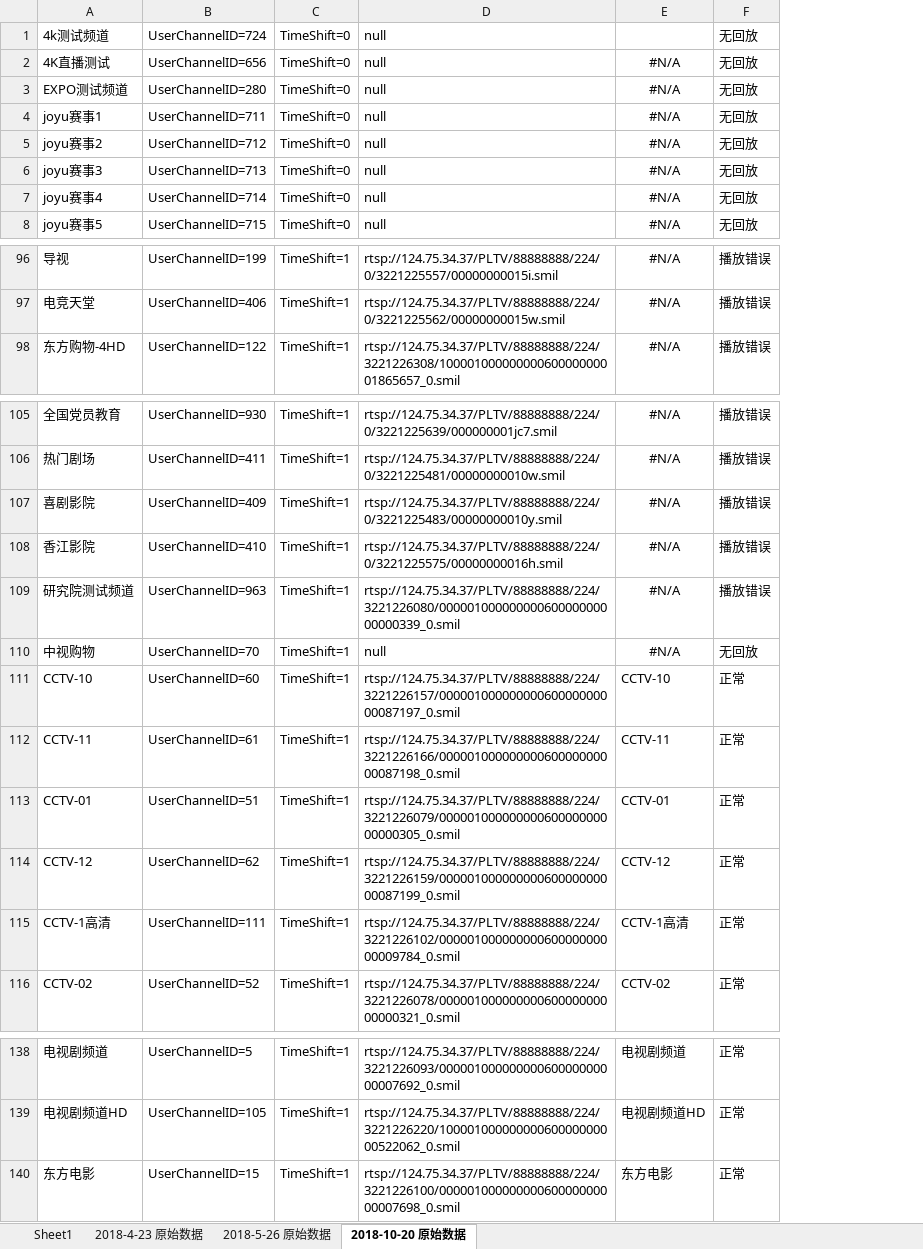
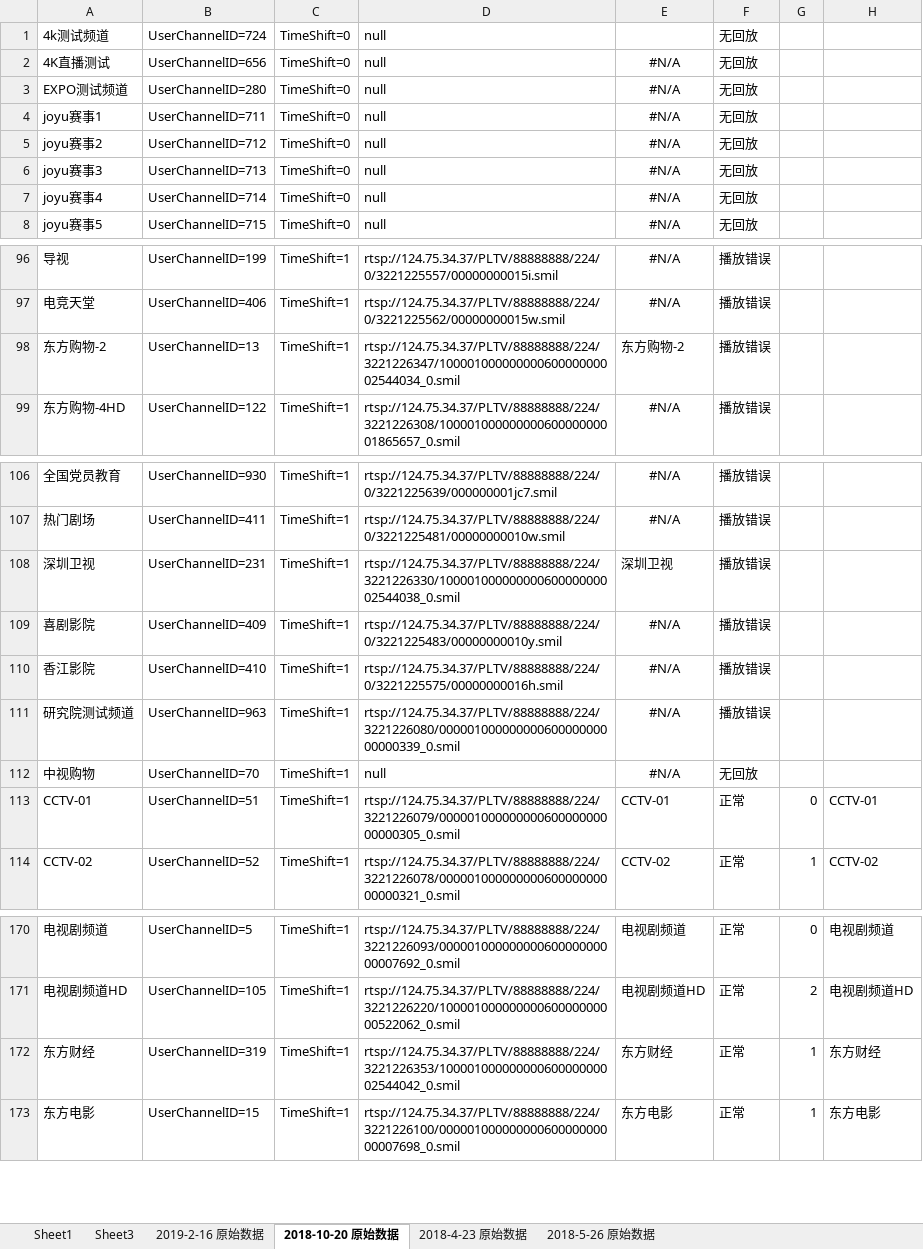
Before and after one commit to lucifersun/China-Telecom-ShangHai-IPTV-list, an Excel workbook: 频道清单.xlsx, sheet 2018-10-20 原始数据, drawn as a sheet; only a part is shown, gaps mark what is left out; values as stored, in another font and other column widths than the file's, no borders; the diff covers the shown part only; the diff names each change by its address in the sheet, - before the commit and + after, or states it on an @@ line.

```diff
--- a/频道清单.xlsx (sheet 2018-10-20 原始数据)
+++ b/频道清单.xlsx (sheet 2018-10-20 原始数据)
+sheet tab: Sheet3
+sheet tab: 2019-2-16 原始数据
@@ sheet tab order changed: Sheet1 | Sheet3 | 2019-2-16 原始数据 | 2018-10-20 原始数据 | 2018-4-23 原始数据 | 2018-5-26 原始数据 @@
+column G, rows 113-114: 0 | 1; rows 170-171: 0 | 2; row 173: 1
+column H, rows 113-114: CCTV-01 | CCTV-02; rows 170-171: 电视剧频道 | 电视剧频道HD; row 173: 东方电影
+row 98: 东方购物-2 | UserChannelID=13 | TimeShift=1 | rtsp://124.75.34.37/PLTV/88888888/224/3221226347/10000100000000060000000002544034_0.smil | 东方购物-2 | 播放错误
+row 108: 深圳卫视 | UserChannelID=231 | TimeShift=1 | rtsp://124.75.34.37/PLTV/88888888/224/3221226330/10000100000000060000000002544038_0.smil | 深圳卫视 | 播放错误
@@ row 111 moved to row 120: CCTV-10 @@
@@ row 112 moved to row 121: CCTV-11 @@
@@ row 114 moved to row 122: CCTV-12 @@
@@ row 115 moved to row 123: CCTV-1高清 @@
+row 172: 东方财经 | UserChannelID=319 | TimeShift=1 | rtsp://124.75.34.37/PLTV/88888888/224/3221226353/10000100000000060000000002544042_0.smil | 东方财经 | 正常 | 1 | 东方财经
```
Also changed, not shown: 6 added rows, 9 removed rows, 32 moved rows, 4 edited cells and cell formats elsewhere in this sheet, formulas that keep their value, 1 other file.
